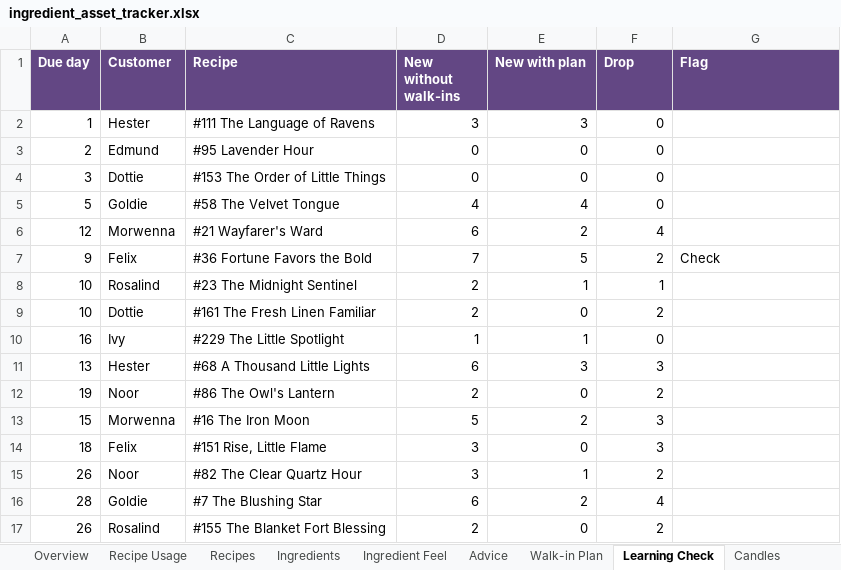
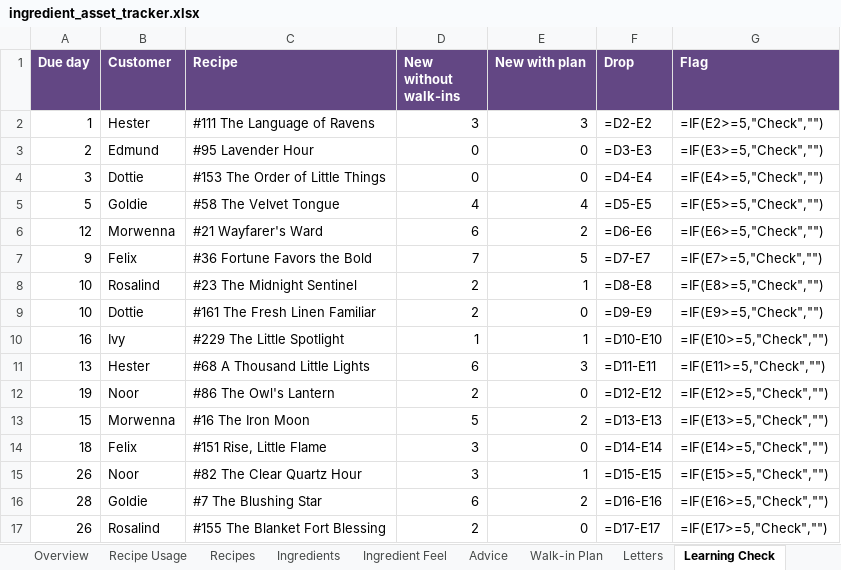
Before and after one commit to you36911-lab/The-Loveborne-Witchs-Emporium, an Excel workbook: ingredient_asset_tracker.xlsx, sheet Learning Check, drawn as a sheet; only a part is shown; values as stored, in another font and other column widths than the file's, no borders; formulas without a stored value are shown as written; conditional formats not drawn; the diff covers the shown part only; the diff names each change by its address in the sheet, - before the commit and + after, or states it on an @@ line.

```diff
--- a/ingredient_asset_tracker.xlsx (sheet Learning Check)
+++ b/ingredient_asset_tracker.xlsx (sheet Learning Check)
+sheet tab: Letters
-F2 (Drop): 0
+F2 (Drop): =D2-E2
-G2 (Flag): (empty)
+G2 (Flag): =IF(E2>=5,"Check","")
-F3 (Drop): 0
+F3 (Drop): =D3-E3
-G3 (Flag): (empty)
+G3 (Flag): =IF(E3>=5,"Check","")
-F4 (Drop): 0
+F4 (Drop): =D4-E4
-G4 (Flag): (empty)
+G4 (Flag): =IF(E4>=5,"Check","")
-F5 (Drop): 0
+F5 (Drop): =D5-E5
-G5 (Flag): (empty)
+G5 (Flag): =IF(E5>=5,"Check","")
-F6 (Drop): 4
+F6 (Drop): =D6-E6
-G6 (Flag): (empty)
+G6 (Flag): =IF(E6>=5,"Check","")
-F7 (Drop): 2
+F7 (Drop): =D7-E7
-G7 (Flag): Check
+G7 (Flag): =IF(E7>=5,"Check","")
-F8 (Drop): 1
+F8 (Drop): =D8-E8
-G8 (Flag): (empty)
+G8 (Flag): =IF(E8>=5,"Check","")
-F9 (Drop): 2
+F9 (Drop): =D9-E9
-G9 (Flag): (empty)
+G9 (Flag): =IF(E9>=5,"Check","")
-F10 (Drop): 0
+F10 (Drop): =D10-E10
-G10 (Flag): (empty)
+G10 (Flag): =IF(E10>=5,"Check","")
-F11 (Drop): 3
+F11 (Drop): =D11-E11
-G11 (Flag): (empty)
+G11 (Flag): =IF(E11>=5,"Check","")
-F12 (Drop): 2
+F12 (Drop): =D12-E12
-G12 (Flag): (empty)
+G12 (Flag): =IF(E12>=5,"Check","")
-F13 (Drop): 3
+F13 (Drop): =D13-E13
-G13 (Flag): (empty)
+G13 (Flag): =IF(E13>=5,"Check","")
-F14 (Drop): 3
+F14 (Drop): =D14-E14
-G14 (Flag): (empty)
+G14 (Flag): =IF(E14>=5,"Check","")
-F15 (Drop): 2
+F15 (Drop): =D15-E15
-G15 (Flag): (empty)
+G15 (Flag): =IF(E15>=5,"Check","")
-F16 (Drop): 4
+F16 (Drop): =D16-E16
-G16 (Flag): (empty)
+G16 (Flag): =IF(E16>=5,"Check","")
-F17 (Drop): 2
+F17 (Drop): =D17-E17
-G17 (Flag): (empty)
+G17 (Flag): =IF(E17>=5,"Check","")
```
Also changed, not shown: 1 added row, 1 removed row and 142 edited cells elsewhere in this sheet, sheet Ingredients, sheet Ingredient Feel, sheet Walk-in Plan, sheet Advice, sheet Overview, sheet Spell Products, 2 more sheets, hidden cells, charts or pictures, 2 other files.
